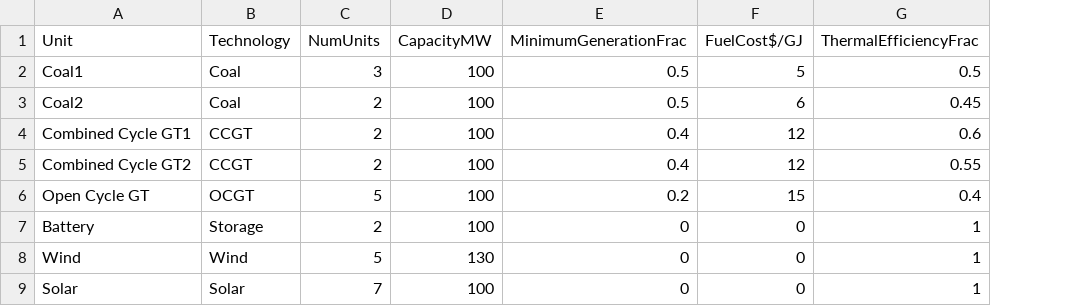
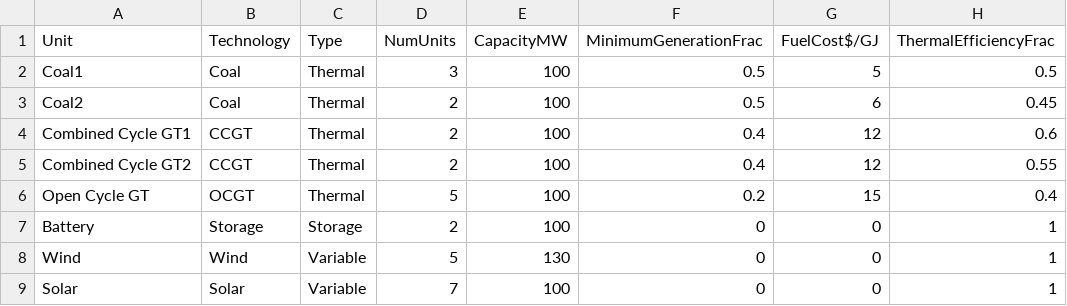
Before and after one commit to dan-marshman/pyuc, a CSV file: demo_problem/deterministic/unit_data.csv, drawn as a sheet; only a part is shown; the diff names each change by its address in the sheet, - before the commit and + after, or states it on an @@ line.

Commit message:
adds Type column to demo data

```diff
--- a/demo_problem/deterministic/unit_data.csv
+++ b/demo_problem/deterministic/unit_data.csv
+column C (Type), rows 2-9: Thermal | Thermal | Thermal | Thermal | Thermal | Storage | Variable | Variable
```
Also changed, not shown: demo_problem/stochastic/unit_data.csv, 3 other files.
